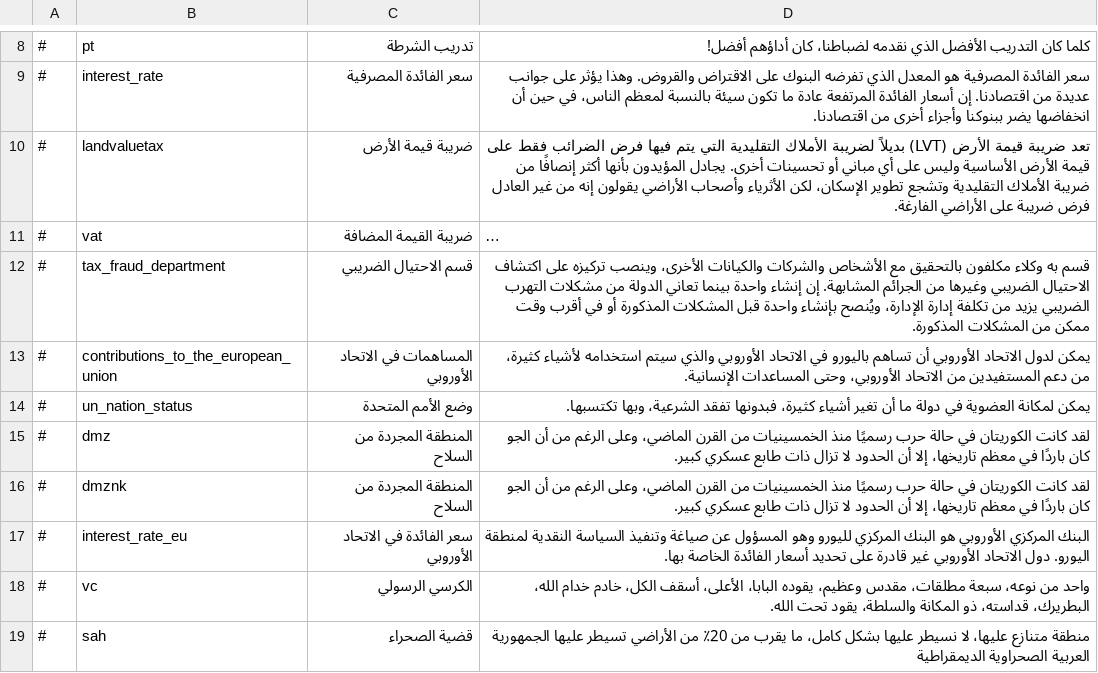
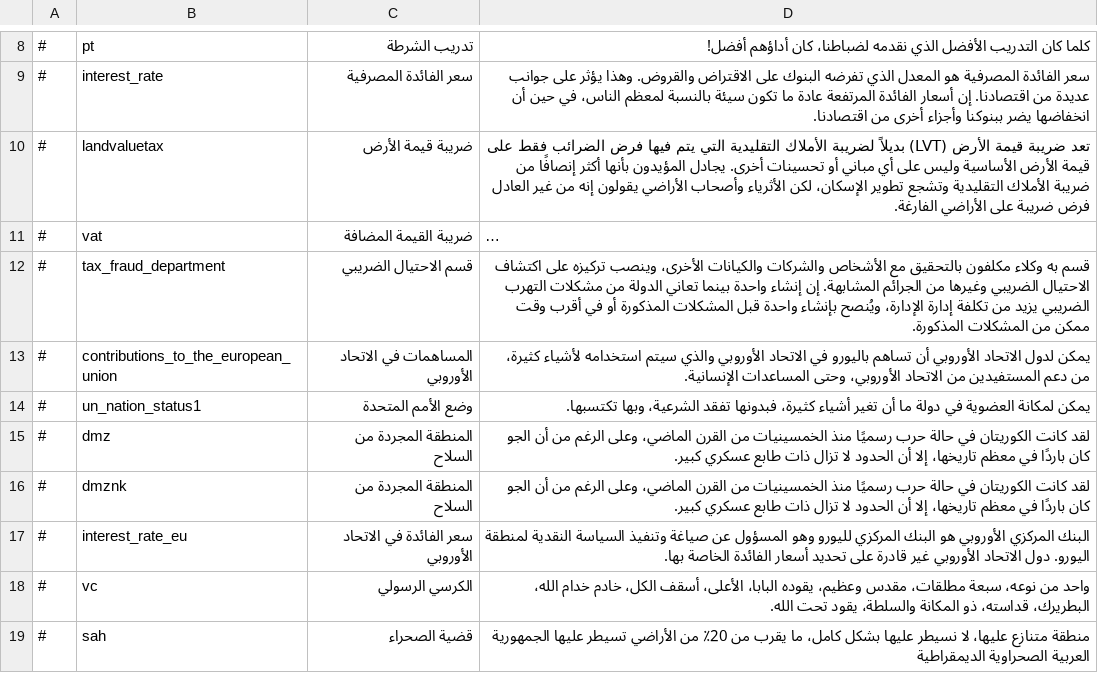
Before and after one commit to AdeptusFreemanicus/D4-Overhaul-Expansion, a CSV file: translations/Arabic/policies.csv, drawn as a sheet; only a part is shown, gaps mark what is left out; long unchanged cells end in ….

```diff
--- a/translations/Arabic/policies.csv
+++ b/translations/Arabic/policies.csv
@@ -13,3 +13,3 @@
 #,contributions_to_the_european_union,"المساهمات في الاتحاد الأوروبي","يمكن لدول الاتحاد الأوروبي أن تساهم باليورو في الاتحاد الأوروبي والذي سيتم استخدامه لأشياء كثيرة، من دعم المستفيدين من الاتحاد الأوروبي، وحتى المساعدات الإنسانية.",
-#,un_nation_status,"وضع الأمم المتحدة","يمكن لمكانة العضوية في دولة ما أن تغير أشياء كثيرة، فبدونها تفقد الشرعية، وبها تكتسبها.",
+#,un_nation_status1,"وضع الأمم المتحدة","يمكن لمكانة العضوية في دولة ما أن تغير أشياء كثيرة، فبدونها تفقد الشرعية، وبها تكتسبها.",
 #,dmz,"المنطقة المجردة من السلاح","لقد كانت الكوريتان في حالة حرب رسميًا منذ الخمسينيات من القرن الماضي، وعلى الرغم من أن الجو كان باردًا في معظم تاريخها، إلا أن الحدود لا تزال ذات طابع عسكري كبير.",
```
Also changed, not shown: data/simulation/simulation.csv, translations/Chinese/policies.csv, 15 other files.
